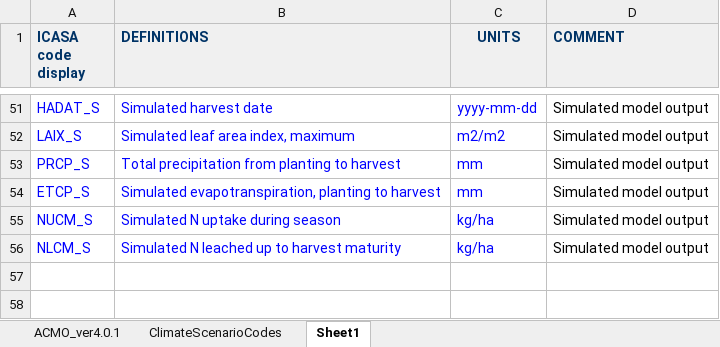
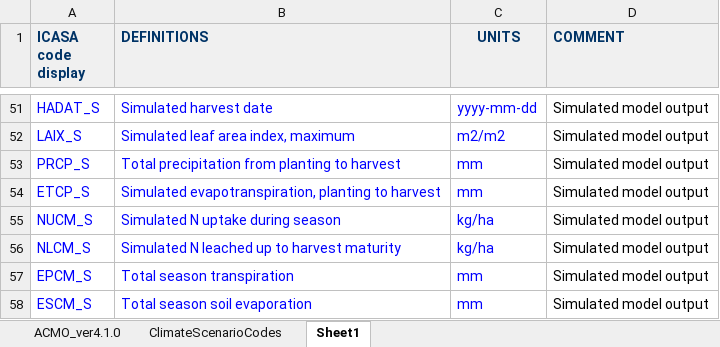
Before and after one commit to chporter/json-translation-samples, an Excel workbook: Temlpates/ACMO/ACMO_templates.xlsx, sheet Sheet1, drawn as a sheet; only a part is shown, gaps mark what is left out; values as stored, in another font and other column widths than the file's, no borders; the diff names each change by its address in the sheet, - before the commit and + after, or states it on an @@ line.

Commit message:
Update ACMO template to version 4.1.0
Add new model output variable as follow
EPCM- Total season transpiration (mm)
ESCM- Total season soil evaporation (mm)

```diff
--- a/Temlpates/ACMO/ACMO_templates.xlsx (sheet Sheet1)
+++ b/Temlpates/ACMO/ACMO_templates.xlsx (sheet Sheet1)
-sheet tab: ACMO_ver4.0.1
+sheet tab: ACMO_ver4.1.0
+row 57: EPCM_S | Total season transpiration | mm | Simulated model output
+row 58: ESCM_S | Total season soil evaporation | mm | Simulated model output
```
Also changed, not shown: sheet ACMO_ver4.1.0, 2 other files.
